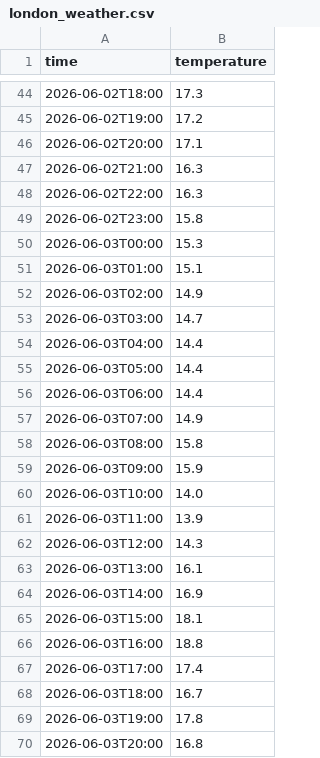
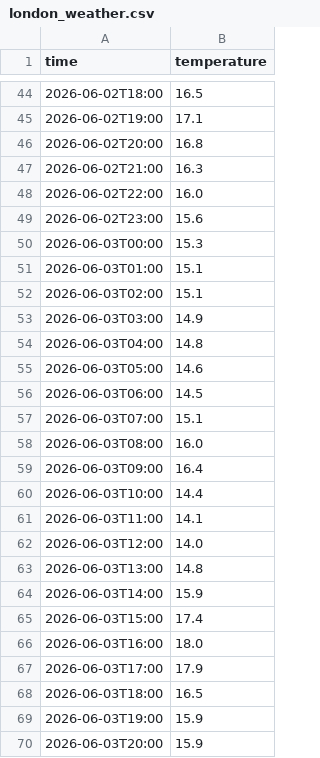
Before and after one commit to adamkrbl/Weather-Data-Analytics---WDA, a CSV file: backend/data/london_weather.csv, drawn as a sheet; only a part is shown, gaps mark what is left out; the diff covers the shown part only.

```diff
--- a/backend/data/london_weather.csv
+++ b/backend/data/london_weather.csv
@@ -44,27 +44,27 @@ time,temperature
-2026-06-02T18:00,17.3
-2026-06-02T19:00,17.2
-2026-06-02T20:00,17.1
+2026-06-02T18:00,16.5
+2026-06-02T19:00,17.1
+2026-06-02T20:00,16.8
 2026-06-02T21:00,16.3
-2026-06-02T22:00,16.3
-2026-06-02T23:00,15.8
+2026-06-02T22:00,16.0
+2026-06-02T23:00,15.6
 2026-06-03T00:00,15.3
 2026-06-03T01:00,15.1
-2026-06-03T02:00,14.9
-2026-06-03T03:00,14.7
-2026-06-03T04:00,14.4
-2026-06-03T05:00,14.4
-2026-06-03T06:00,14.4
-2026-06-03T07:00,14.9
-2026-06-03T08:00,15.8
-2026-06-03T09:00,15.9
-2026-06-03T10:00,14.0
-2026-06-03T11:00,13.9
-2026-06-03T12:00,14.3
-2026-06-03T13:00,16.1
-2026-06-03T14:00,16.9
-2026-06-03T15:00,18.1
-2026-06-03T16:00,18.8
-2026-06-03T17:00,17.4
-2026-06-03T18:00,16.7
-2026-06-03T19:00,17.8
-2026-06-03T20:00,16.8
+2026-06-03T02:00,15.1
+2026-06-03T03:00,14.9
+2026-06-03T04:00,14.8
+2026-06-03T05:00,14.6
+2026-06-03T06:00,14.5
+2026-06-03T07:00,15.1
+2026-06-03T08:00,16.0
+2026-06-03T09:00,16.4
+2026-06-03T10:00,14.4
+2026-06-03T11:00,14.1
+2026-06-03T12:00,14.0
+2026-06-03T13:00,14.8
+2026-06-03T14:00,15.9
+2026-06-03T15:00,17.4
+2026-06-03T16:00,18.0
+2026-06-03T17:00,17.9
+2026-06-03T18:00,16.5
+2026-06-03T19:00,15.9
+2026-06-03T20:00,15.9
```
Also changed, not shown: 23 edited cells elsewhere in this file, 17 other files.
